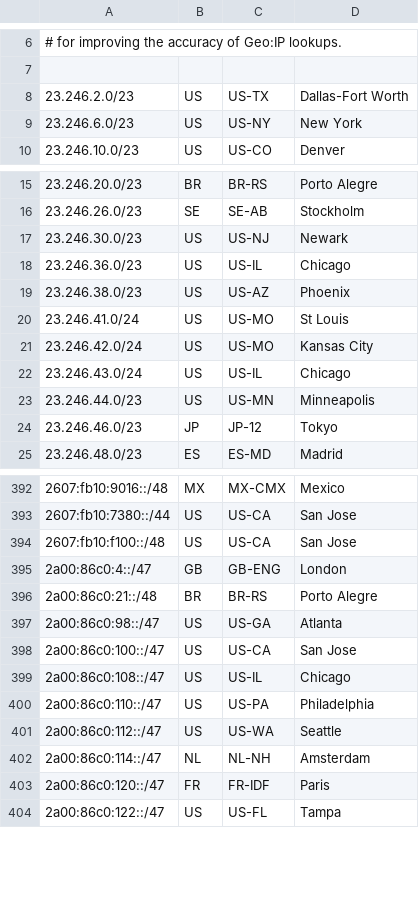
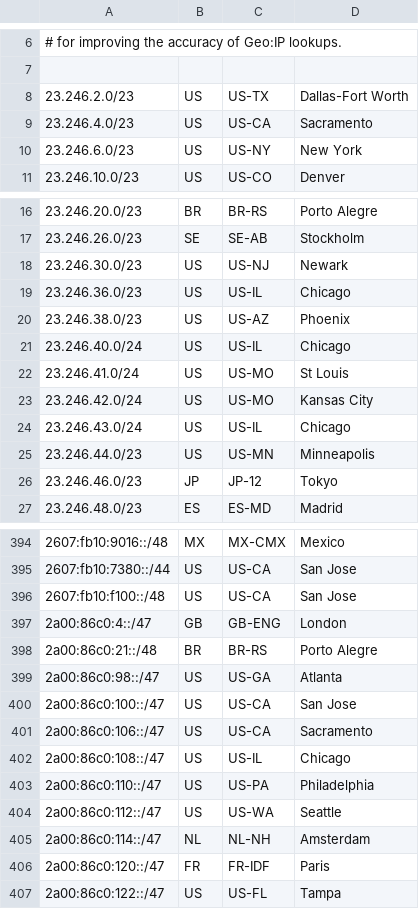
Before and after one commit to Netflix/nflx-geofeed, a CSV file: geofeed.csv, drawn as a sheet; only a part is shown, gaps mark what is left out.

Commit message:
Updates for 2025-08-22

```diff
--- a/geofeed.csv
+++ b/geofeed.csv
@@ -8,2 +8,3 @@
 23.246.2.0/23,US,US-TX,Dallas-Fort Worth,
+23.246.4.0/23,US,US-CA,Sacramento,
 23.246.6.0/23,US,US-NY,New York,
@@ -19,2 +20,3 @@
 23.246.38.0/23,US,US-AZ,Phoenix,
+23.246.40.0/24,US,US-IL,Chicago,
 23.246.41.0/24,US,US-MO,St Louis,
@@ -398,2 +400,3 @@
 2a00:86c0:100::/47,US,US-CA,San Jose,
+2a00:86c0:106::/47,US,US-CA,Sacramento,
 2a00:86c0:108::/47,US,US-IL,Chicago,
```
